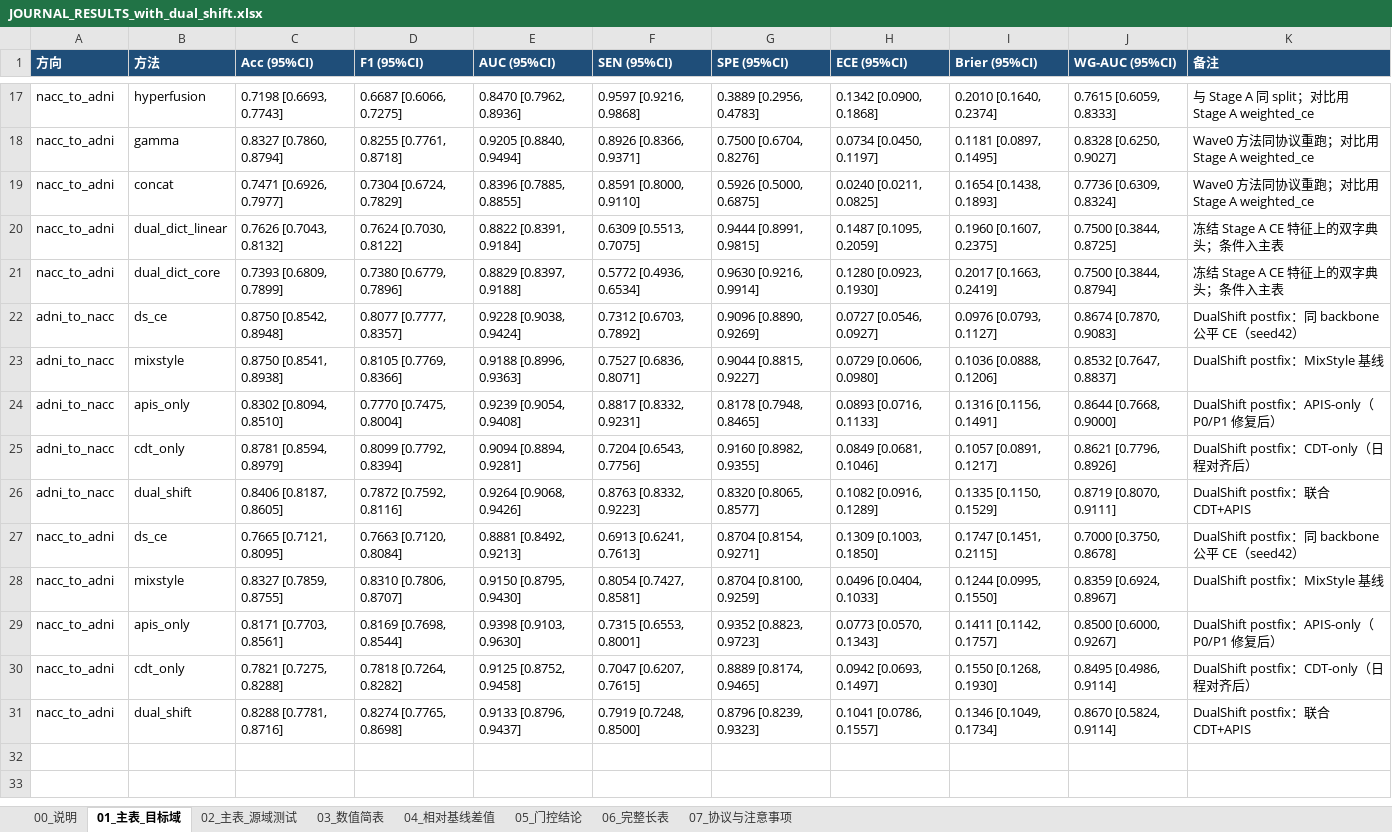
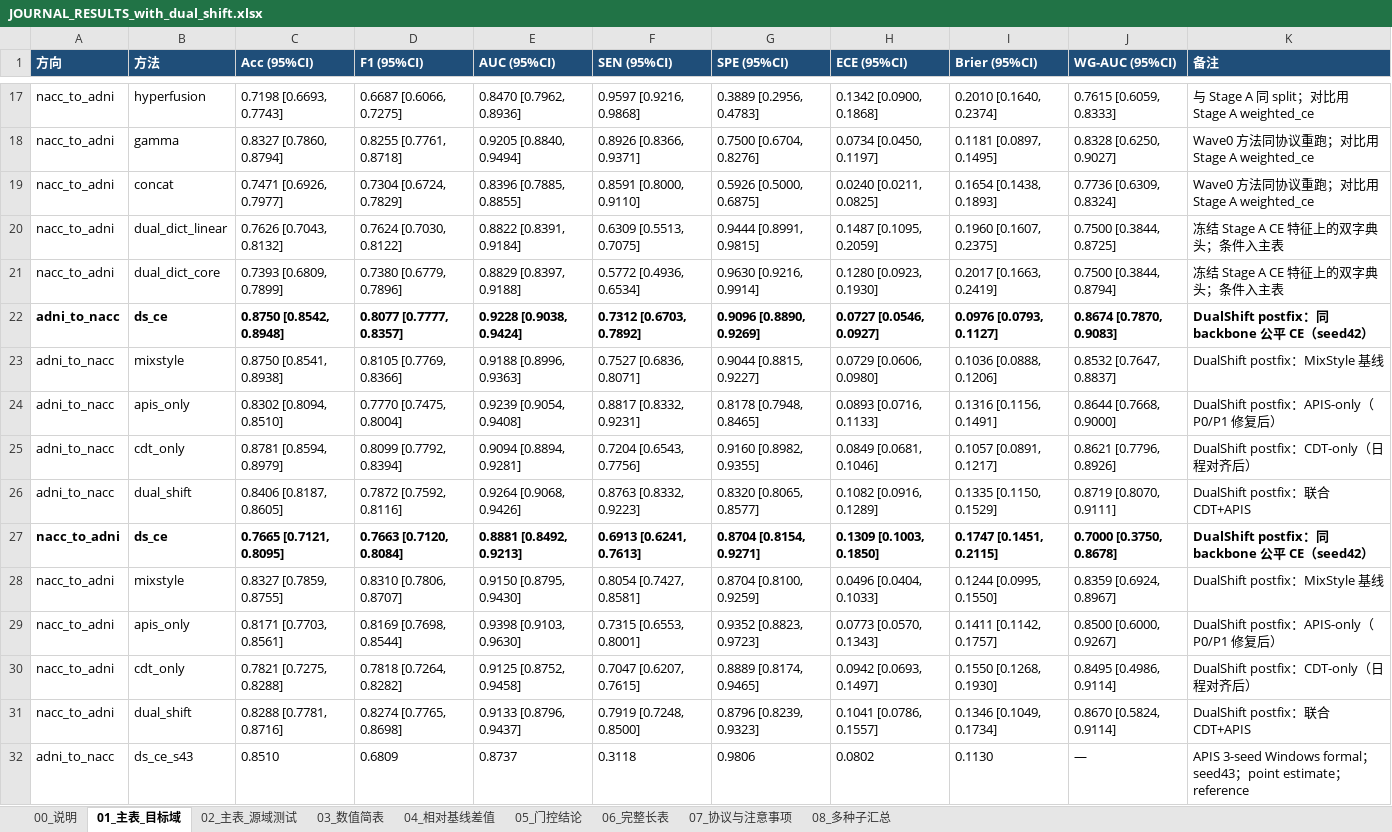
Before and after one commit to redtea-code/dual_shift, an Excel workbook: JOURNAL_RESULTS_with_dual_shift.xlsx, sheet 01_主表_目标域, drawn as a sheet; only a part is shown, gaps mark what is left out; values as stored, in another font and other column widths than the file's, no borders; the diff covers the shown part only; the diff names each change by its address in the sheet, - before the commit and + after, or states it on an @@ line.

Commit message:
data: add five-metric multi-seed summary

```diff
--- a/JOURNAL_RESULTS_with_dual_shift.xlsx (sheet 01_主表_目标域)
+++ b/JOURNAL_RESULTS_with_dual_shift.xlsx (sheet 01_主表_目标域)
+sheet tab: 08_多种子汇总
-A22:K22 bold: off
+A22:K22 bold: on
-A27:K27 bold: off
+A27:K27 bold: on
+row 32: adni_to_nacc | ds_ce_s43 | 0.8510 | 0.6809 | 0.8737 | 0.3118 | 0.9806 | 0.0802 | 0.1130 | — | APIS 3-seed Windows formal；seed43；point estimate；reference
```
Also changed, not shown: 11 added rows elsewhere in this sheet, sheet 02_主表_源域测试, sheet 00_说明.
